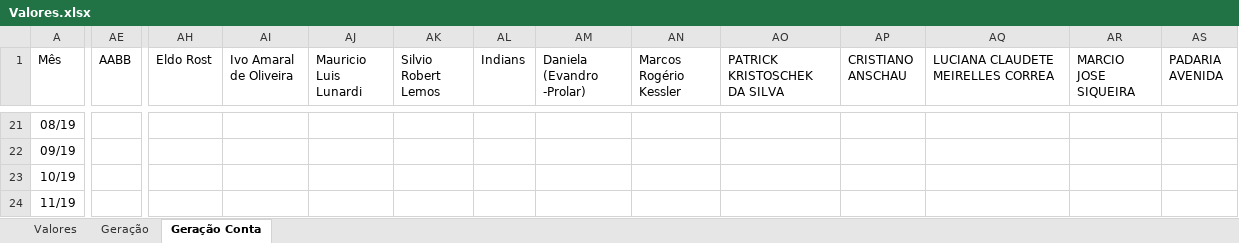
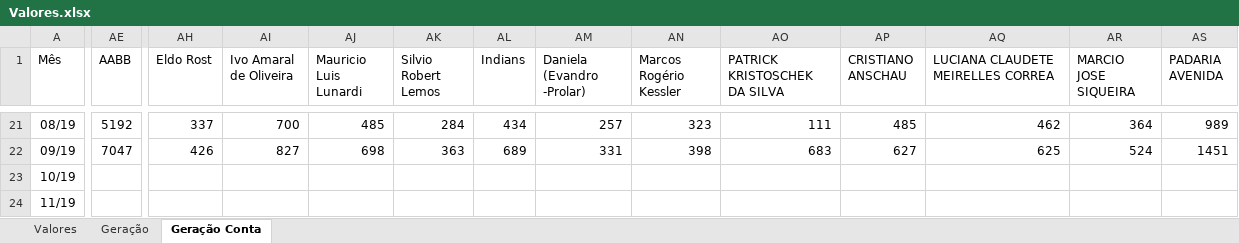
Before and after one commit to LeonardoFdSantos/Analises, an Excel workbook: Pycharm/Valores.xlsx, sheet Geração Conta, drawn as a sheet; only a part is shown, gaps mark what is left out; values as stored, in another font and other column widths than the file's, no borders; the diff covers the shown part only; the diff names each change by its address in the sheet, - before the commit and + after, or states it on an @@ line.

```diff
--- a/Pycharm/Valores.xlsx (sheet Geração Conta)
+++ b/Pycharm/Valores.xlsx (sheet Geração Conta)
-AE21 (AABB): (empty)
+AE21 (AABB): 5192
-AH21 (Eldo Rost): (empty)
+AH21 (Eldo Rost): 337
-AI21 (Ivo Amaral de Oliveira): (empty)
+AI21 (Ivo Amaral de Oliveira): 700
-AJ21 (Mauricio Luis Lunardi): (empty)
+AJ21 (Mauricio Luis Lunardi): 485
-AK21 (Silvio Robert Lemos): (empty)
+AK21 (Silvio Robert Lemos): 284
-AL21 (Indians): (empty)
+AL21 (Indians): 434
-AM21 (Daniela (Evandro -Prolar)): (empty)
+AM21 (Daniela (Evandro -Prolar)): 257
-AN21 (Marcos Rogério Kessler): (empty)
+AN21 (Marcos Rogério Kessler): 323
-AO21 (PATRICK KRISTOSCHEK DA SILVA): (empty)
+AO21 (PATRICK KRISTOSCHEK DA SILVA): 111
-AP21 (CRISTIANO ANSCHAU): (empty)
+AP21 (CRISTIANO ANSCHAU): 485
-AQ21: (empty)
+AQ21: 462
-AR21 (MARCIO JOSE SIQUEIRA): (empty)
+AR21 (MARCIO JOSE SIQUEIRA): 364
-AS21 (PADARIA AVENIDA): (empty)
+AS21 (PADARIA AVENIDA): 989
-AE22 (AABB): (empty)
+AE22 (AABB): 7047
-AH22 (Eldo Rost): (empty)
+AH22 (Eldo Rost): 426
-AI22 (Ivo Amaral de Oliveira): (empty)
+AI22 (Ivo Amaral de Oliveira): 827
-AJ22 (Mauricio Luis Lunardi): (empty)
+AJ22 (Mauricio Luis Lunardi): 698
-AK22 (Silvio Robert Lemos): (empty)
+AK22 (Silvio Robert Lemos): 363
-AL22 (Indians): (empty)
+AL22 (Indians): 689
-AM22 (Daniela (Evandro -Prolar)): (empty)
+AM22 (Daniela (Evandro -Prolar)): 331
-AN22 (Marcos Rogério Kessler): (empty)
+AN22 (Marcos Rogério Kessler): 398
-AO22 (PATRICK KRISTOSCHEK DA SILVA): (empty)
+AO22 (PATRICK KRISTOSCHEK DA SILVA): 683
-AP22 (CRISTIANO ANSCHAU): (empty)
+AP22 (CRISTIANO ANSCHAU): 627
-AQ22: (empty)
+AQ22: 625
-AR22 (MARCIO JOSE SIQUEIRA): (empty)
+AR22 (MARCIO JOSE SIQUEIRA): 524
-AS22 (PADARIA AVENIDA): (empty)
+AS22 (PADARIA AVENIDA): 1451
```
Also changed, not shown: 75 edited cells elsewhere in this sheet.
